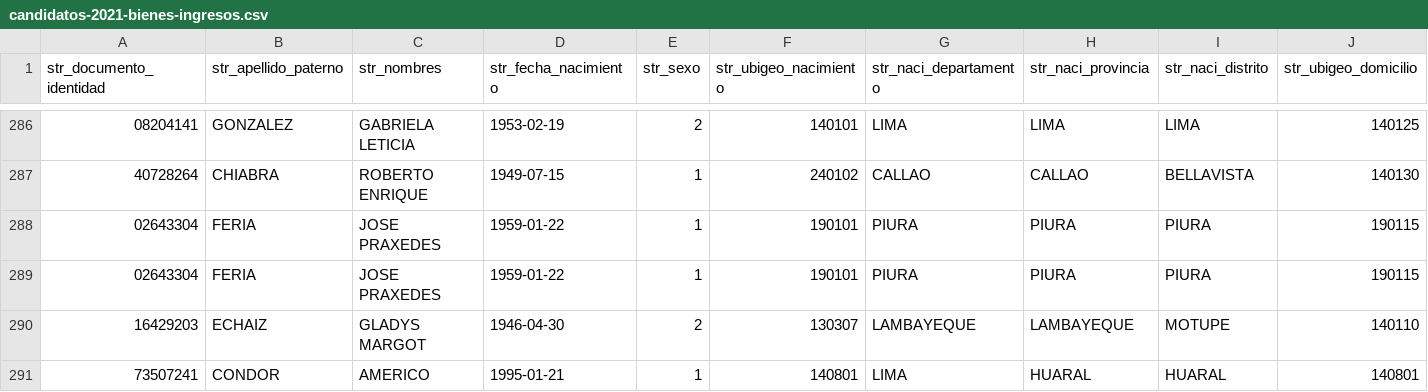
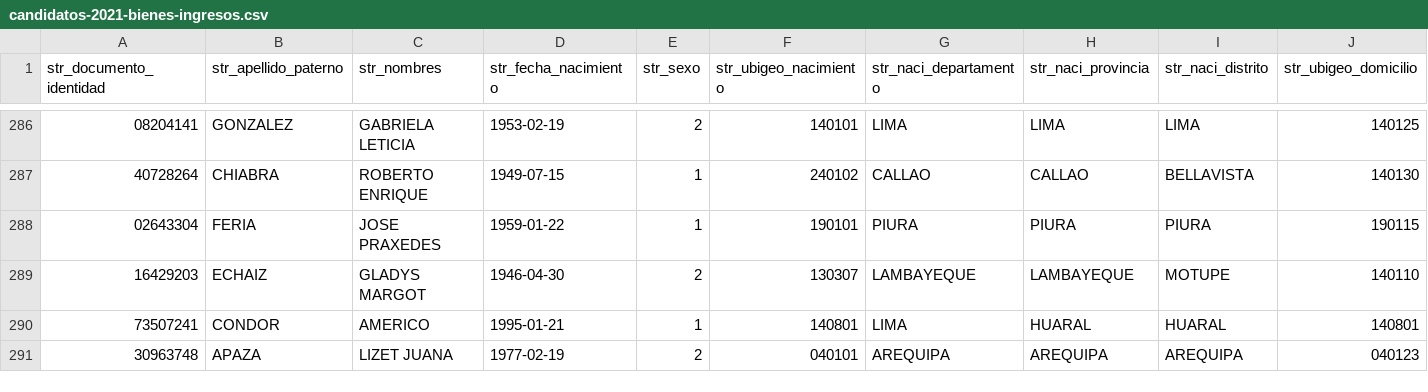
Before and after one commit to jmcastagnetto/peru-candidatos-2020-infofinanciera, a CSV file: datos/proc/candidatos-2021-bienes-ingresos.csv, drawn as a sheet; only a part is shown, gaps mark what is left out; the shorter side is filled out with more unchanged rows; rows hold the shown columns only; the diff names each change by its address in the sheet, - before the commit and + after, or states it on an @@ line.

```diff
--- a/datos/proc/candidatos-2021-bienes-ingresos.csv
+++ b/datos/proc/candidatos-2021-bienes-ingresos.csv
-row 289: 02643304 | FERIA | JOSE PRAXEDES | 1959-01-22 | 1 | 190101 | PIURA | PIURA | PIURA | 190115
```
Also changed, not shown: 4 other files.
